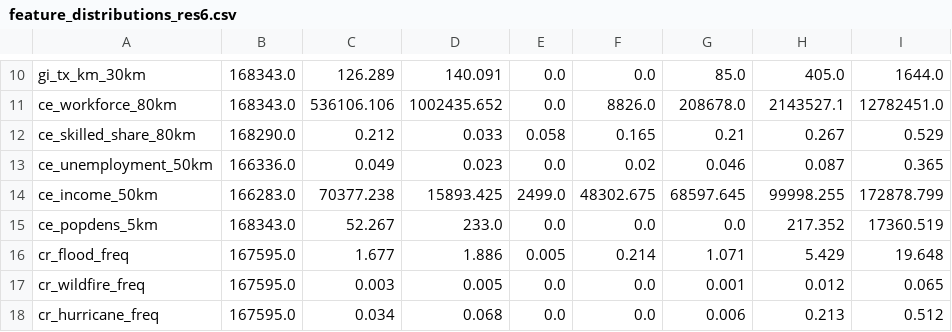
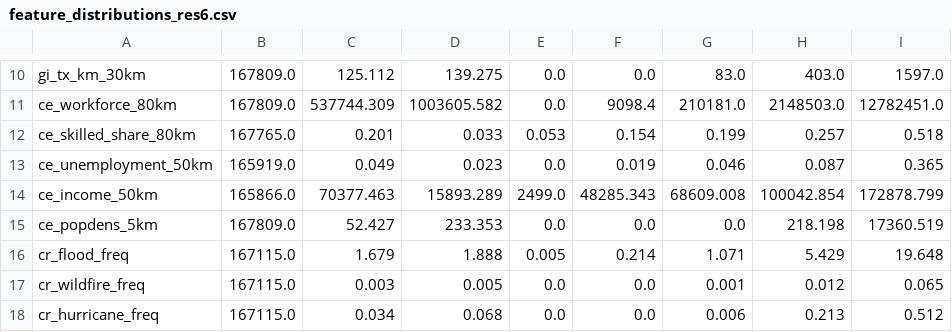
Before and after one commit to Arkadeep-Dutta/Sustainable-AI-Data-Center-Locator, a CSV file: outputs/diagnostics/feature_distributions_res6.csv, drawn as a sheet; only a part is shown, gaps mark what is left out; the diff covers the shown part only; the diff names each change by its address in the sheet, - before the commit and + after, or states it on an @@ line.

```diff
--- a/outputs/diagnostics/feature_distributions_res6.csv
+++ b/outputs/diagnostics/feature_distributions_res6.csv
-B10:B11: 168343.0
+B10:B11: 167809.0
-C10: 126.289
+C10: 125.112
-D10: 140.091
+D10: 139.275
-G10: 85.0
+G10: 83.0
-H10: 405.0
+H10: 403.0
-I10: 1644.0
+I10: 1597.0
-C11: 536106.106
+C11: 537744.309
-D11: 1002435.652
+D11: 1003605.582
-F11: 8826.0
+F11: 9098.4
-G11: 208678.0
+G11: 210181.0
-H11: 2143527.1
+H11: 2148503.0
-B12: 168290.0
+B12: 167765.0
-C12: 0.212
+C12: 0.201
-E12: 0.058
+E12: 0.053
-F12: 0.165
+F12: 0.154
-G12: 0.21
+G12: 0.199
-H12: 0.267
+H12: 0.257
-I12: 0.529
+I12: 0.518
-B13: 166336.0
+B13: 165919.0
-F13: 0.02
+F13: 0.019
-B14: 166283.0
+B14: 165866.0
-C14: 70377.238
+C14: 70377.463
-D14: 15893.425
+D14: 15893.289
-F14: 48302.675
+F14: 48285.343
-G14: 68597.645
+G14: 68609.008
-H14: 99998.255
+H14: 100042.854
-B15: 168343.0
+B15: 167809.0
-C15: 52.267
+C15: 52.427
-D15: 233.0
+D15: 233.353
-H15: 217.352
+H15: 218.198
-B16:B18: 167595.0
+B16:B18: 167115.0
-C16: 1.677
+C16: 1.679
-D16: 1.886
+D16: 1.888
```
Also changed, not shown: 62 edited cells elsewhere in this file, outputs/diagnostics/correlation_res6.csv, outputs/diagnostics/finalists_mc_k100.csv, 51 other files.
